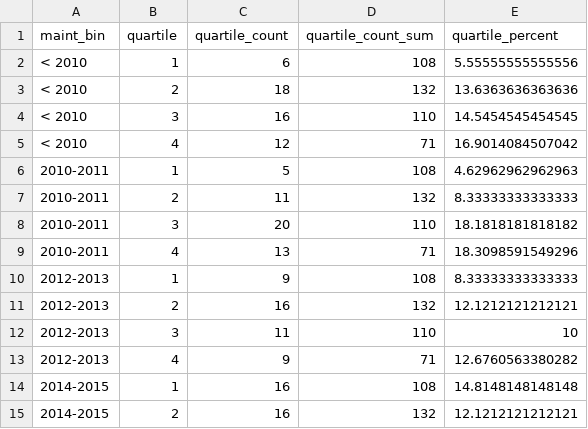
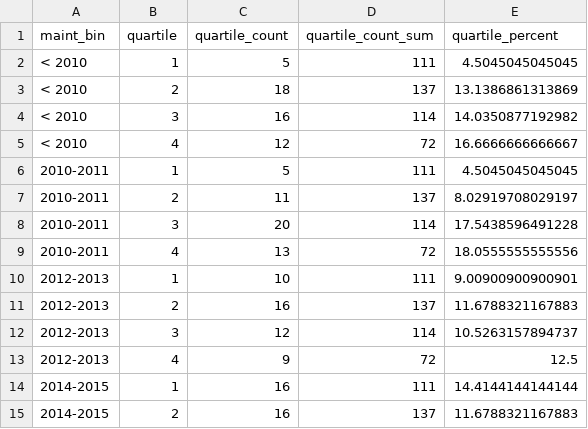
Before and after one commit to 1heidi/nar, a CSV file: nar_v20_7_plot.csv, drawn as a sheet; only a part is shown; the diff covers the shown part only.

```diff
--- a/nar_v20_7_plot.csv
+++ b/nar_v20_7_plot.csv
@@ -1,15 +1,15 @@
 "maint_bin","quartile","quartile_count","quartile_count_sum","quartile_percent"
-"< 2010",1,6,108,5.55555555555556
-"< 2010",2,18,132,13.6363636363636
-"< 2010",3,16,110,14.5454545454545
-"< 2010",4,12,71,16.9014084507042
-"2010-2011",1,5,108,4.62962962962963
-"2010-2011",2,11,132,8.33333333333333
-"2010-2011",3,20,110,18.1818181818182
-"2010-2011",4,13,71,18.3098591549296
-"2012-2013",1,9,108,8.33333333333333
-"2012-2013",2,16,132,12.1212121212121
-"2012-2013",3,11,110,10
-"2012-2013",4,9,71,12.6760563380282
-"2014-2015",1,16,108,14.8148148148148
-"2014-2015",2,16,132,12.1212121212121
+"< 2010",1,5,111,4.5045045045045
+"< 2010",2,18,137,13.1386861313869
+"< 2010",3,16,114,14.0350877192982
+"< 2010",4,12,72,16.6666666666667
+"2010-2011",1,5,111,4.5045045045045
+"2010-2011",2,11,137,8.02919708029197
+"2010-2011",3,20,114,17.5438596491228
+"2010-2011",4,13,72,18.0555555555556
+"2012-2013",1,10,111,9.00900900900901
+"2012-2013",2,16,137,11.6788321167883
+"2012-2013",3,12,114,10.5263157894737
+"2012-2013",4,9,72,12.5
+"2014-2015",1,16,111,14.4144144144144
+"2014-2015",2,16,137,11.6788321167883
```
Also changed, not shown: 17 edited cells elsewhere in this file, nar_v20_7_tab_2.csv, 2 other files.
